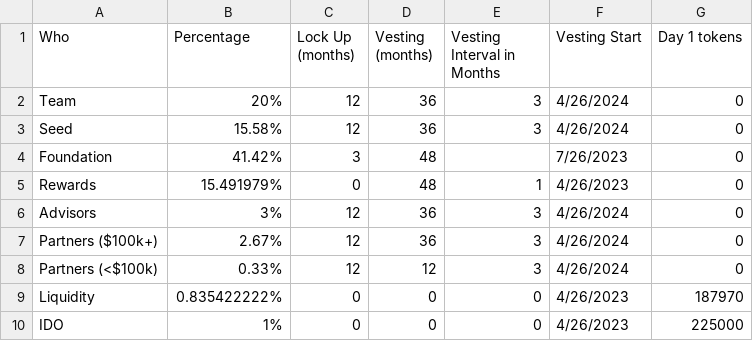
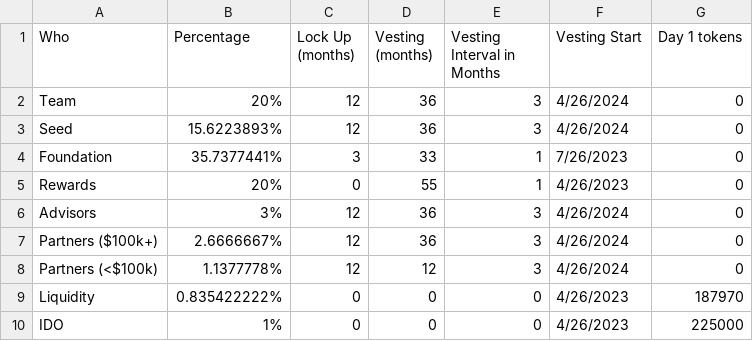
Before and after one commit to multisig-labs/ceres, a CSV file: tokenholders.csv, drawn as a sheet.

```diff
--- a/tokenholders.csv
+++ b/tokenholders.csv
@@ -2,8 +2,8 @@ Who,Percentage,Lock Up (months),Vesting (months),Vesting Interval in Months,Vest
 Team,20%,12,36,3,4/26/2024,0
-Seed,15.58%,12,36,3,4/26/2024,0
-Foundation,41.42%,3,48,,7/26/2023,0
-Rewards,15.491979%,0,48,1,4/26/2023,0
+Seed,15.6223893%,12,36,3,4/26/2024,0
+Foundation,35.7377441%,3,33,1,7/26/2023,0
+Rewards,20%,0,55,1,4/26/2023,0
 Advisors,3%,12,36,3,4/26/2024,0
-Partners ($100k+),2.67%,12,36,3,4/26/2024,0
-Partners (<$100k),0.33%,12,12,3,4/26/2024,0
+Partners ($100k+),2.6666667%,12,36,3,4/26/2024,0
+Partners (<$100k),1.1377778%,12,12,3,4/26/2024,0
 Liquidity,0.835422222%,0,0,0,4/26/2023,187970
```
Also changed, not shown: 1 other file.
